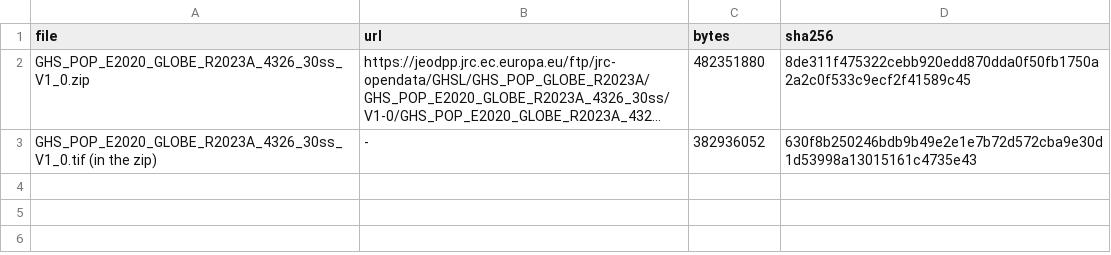
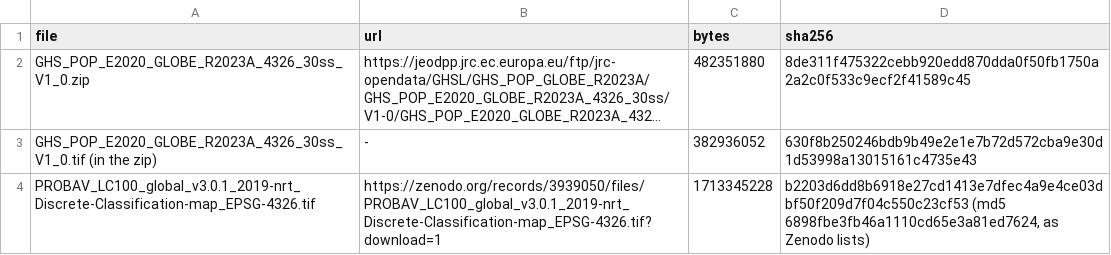
Before and after one commit to CIRISAI/CEWP, a TSV file: tools/geodata/geodata_manifest.tsv, drawn as a sheet; long unchanged cells end in …; the diff names each change by its address in the sheet, - before the commit and + after, or states it on an @@ line.

```diff
--- a/tools/geodata/geodata_manifest.tsv
+++ b/tools/geodata/geodata_manifest.tsv
+row 4: PROBAV_LC100_global_v3.0.1_2019-nrt_Discrete-Classification-map_EPSG-4326.tif | https://zenodo.org/records/3939050/files/PROBAV_LC100_global_v3.0.1_2019-nrt_Discrete-Classification-map_EPSG-4326.tif?download=1 | 1713345228 | b2203d6dd8b6918e27cd1413e7dfec4a9e4ce03dbf50f209d7f04c550c23cf53 (md5 6898fbe3fb46a1110cd65e3a81ed7624, as Zenodo lists)
```
Also changed, not shown: 6 other files.
